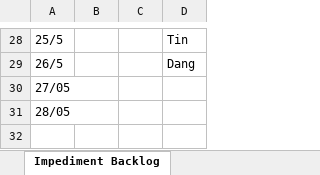
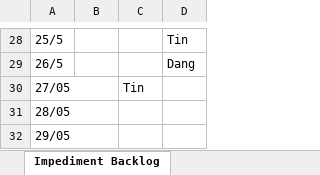
Before and after one commit to palaniellappank/online-medical-consultant-system, an Excel workbook: Document/SCRUM/Product Backlog.xlsx, sheet Impediment Backlog, drawn as a sheet; only a part is shown, gaps mark what is left out; values as stored, in another font and other column widths than the file's, no borders; the diff names each change by its address in the sheet, - before the commit and + after, or states it on an @@ line.

```diff
--- a/Document/SCRUM/Product Backlog.xlsx (sheet Impediment Backlog)
+++ b/Document/SCRUM/Product Backlog.xlsx (sheet Impediment Backlog)
-C30: (empty)
+C30: Tin
+row 32: 29/05
```
Also changed, not shown: 9 other files.
